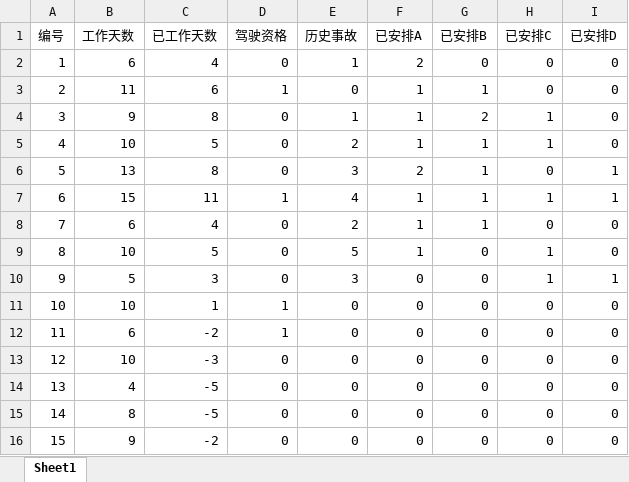
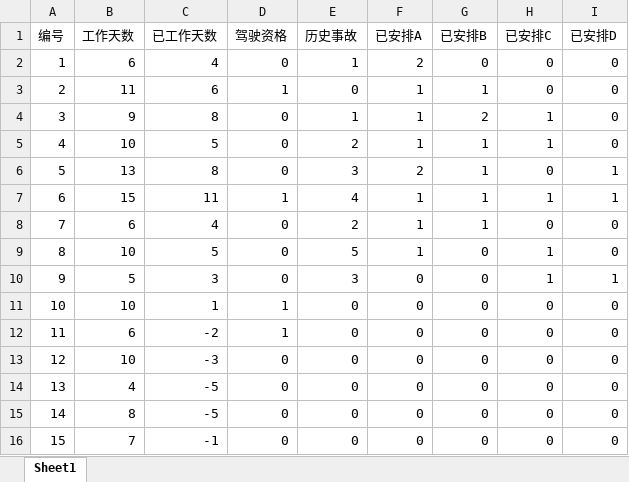
Before and after one commit to OE-Heart/2021ZJUMCM-B, an Excel workbook: data/p3_test/3.xlsx, sheet Sheet1, drawn as a sheet; values as stored, in another font and other column widths than the file's, no borders; the diff names each change by its address in the sheet, - before the commit and + after, or states it on an @@ line.

```diff
--- a/data/p3_test/3.xlsx (sheet Sheet1)
+++ b/data/p3_test/3.xlsx (sheet Sheet1)
-B16 (工作天数): 9
+B16 (工作天数): 7
-C16 (已工作天数): -2
+C16 (已工作天数): -1
```
Also changed, not shown: data/p3_test/4.xlsx, data/p3_test/5.xlsx.
